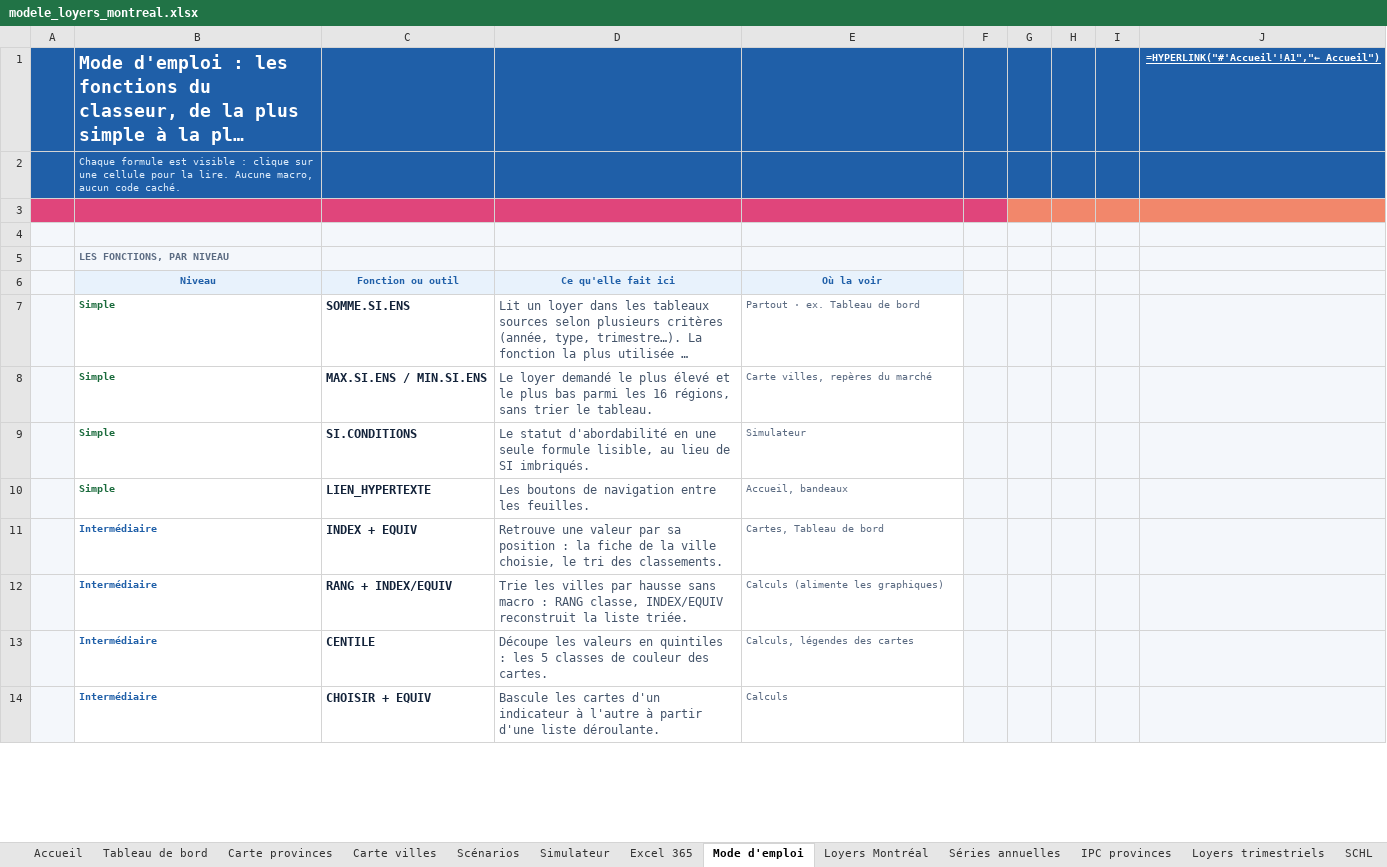
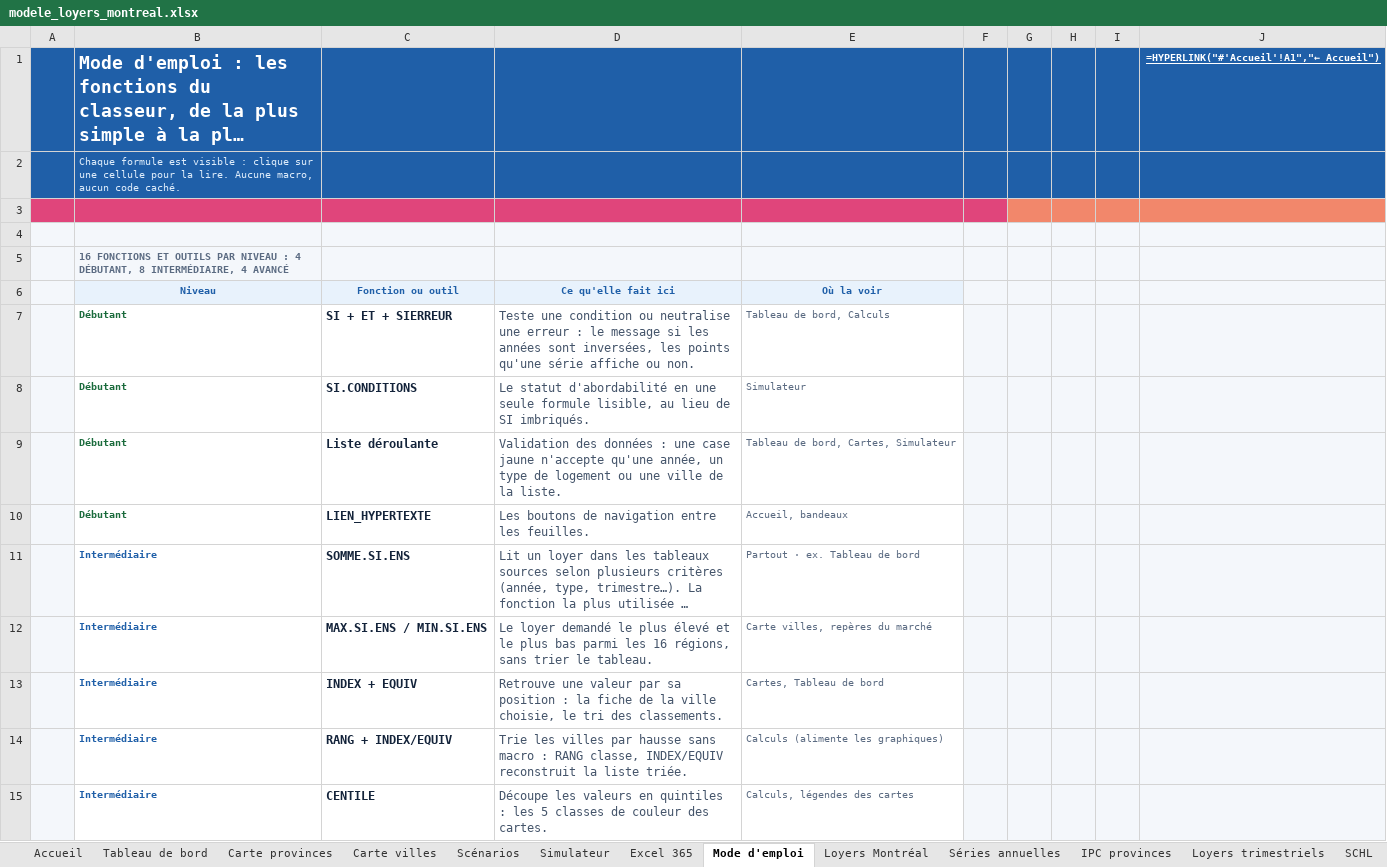
Before and after one commit to sashamartenon-jpg/Montreal-Rents-Who-Really-Pays-the-Increase-, an Excel workbook: docs/assets/modele_loyers_montreal.xlsx, sheet Mode d'emploi, drawn as a sheet; only a part is shown; the shorter side is filled out with more unchanged rows; long unchanged cells end in …; values as stored, in another font and other column widths than the file's, no borders; formulas without a stored value are shown as written; removed rows and columns are numbered as before the commit, all else as after; the diff covers the shown part only; the diff names each change by its address in the sheet, - before the commit and + after, or states it on an @@ line.

```diff
--- a/docs/assets/modele_loyers_montreal.xlsx (sheet Mode d'emploi)
+++ b/docs/assets/modele_loyers_montreal.xlsx (sheet Mode d'emploi)
-B5 (Niveau): LES FONCTIONS, PAR NIVEAU
+B5 (Niveau): 16 FONCTIONS ET OUTILS PAR NIVEAU : 4 DÉBUTANT, 8 INTERMÉDIAIRE, 4 AVANCÉ
+row 7:  | Débutant | SI + ET + SIERREUR | Teste une condition ou neutralise une erreur : le message si les années sont inversées, les points qu'une série affiche ou non. | Tableau de bord, Calculs
+row 8:  | Débutant | SI.CONDITIONS | Le statut d'abordabilité en une seule formule lisible, au lieu de SI imbriqués. | Simulateur
+row 9:  | Débutant | Liste déroulante | Validation des données : une case jaune n'accepte qu'une année, un type de logement ou une ville de la liste. | Tableau de bord, Cartes, Simulateur
+row 10:  | Débutant | LIEN_HYPERTEXTE | Les boutons de navigation entre les feuilles. | Accueil, bandeaux
-B11:B12 (Niveau): Simple
+B11:B12 (Niveau): Intermédiaire
-B11:B12 text colour: #1A6B3C
+B11:B12 text colour: #1F5FA8
-row 9:  | Simple | SI.CONDITIONS | Le statut d'abordabilité en une seule formule lisible, au lieu de SI imbriqués. | Simulateur
-row 10:  | Simple | LIEN_HYPERTEXTE | Les boutons de navigation entre les feuilles. | Accueil, bandeaux
```
Also changed, not shown: 1 added row, 1 removed row, 5 edited cells and cell formats elsewhere in this sheet, docs/assets/montreal_rents_workbook.xlsx, 28 other files.
